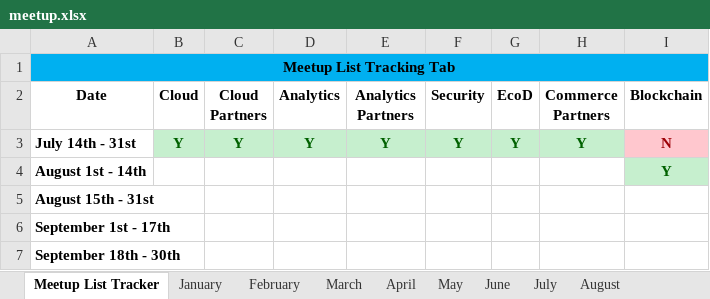
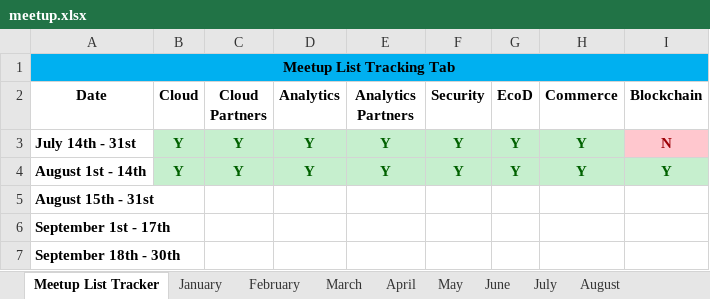
Before and after one commit to bdcorps/bluemix-ambassador, an Excel workbook: meetup.xlsx, sheet Meetup List Tracker, drawn as a sheet; values as stored, in another font and other column widths than the file's, no borders; conditional formats not drawn; the diff names each change by its address in the sheet, - before the commit and + after, or states it on an @@ line.

```diff
--- a/meetup.xlsx (sheet Meetup List Tracker)
+++ b/meetup.xlsx (sheet Meetup List Tracker)
-H2: Commerce Partners
+H2: Commerce
-B4 (Cloud): (empty)
+B4 (Cloud): Y
-B4:H4 fill: none
+B4:H4 fill: #C6EFCE
-C4 (Cloud Partners): (empty)
+C4 (Cloud Partners): Y
-D4 (Analytics): (empty)
+D4 (Analytics): Y
-E4 (Analytics Partners): (empty)
+E4 (Analytics Partners): Y
-F4 (Security): (empty)
+F4 (Security): Y
-G4 (EcoD): (empty)
+G4 (EcoD): Y
-H4 (Commerce): (empty)
+H4 (Commerce): Y
```
Also changed, not shown: sheet August, sheet July, sheet March, sheet April, sheet May, sheet February, 1 more sheet, formulas that keep their value, hidden cells, 1 other file.
